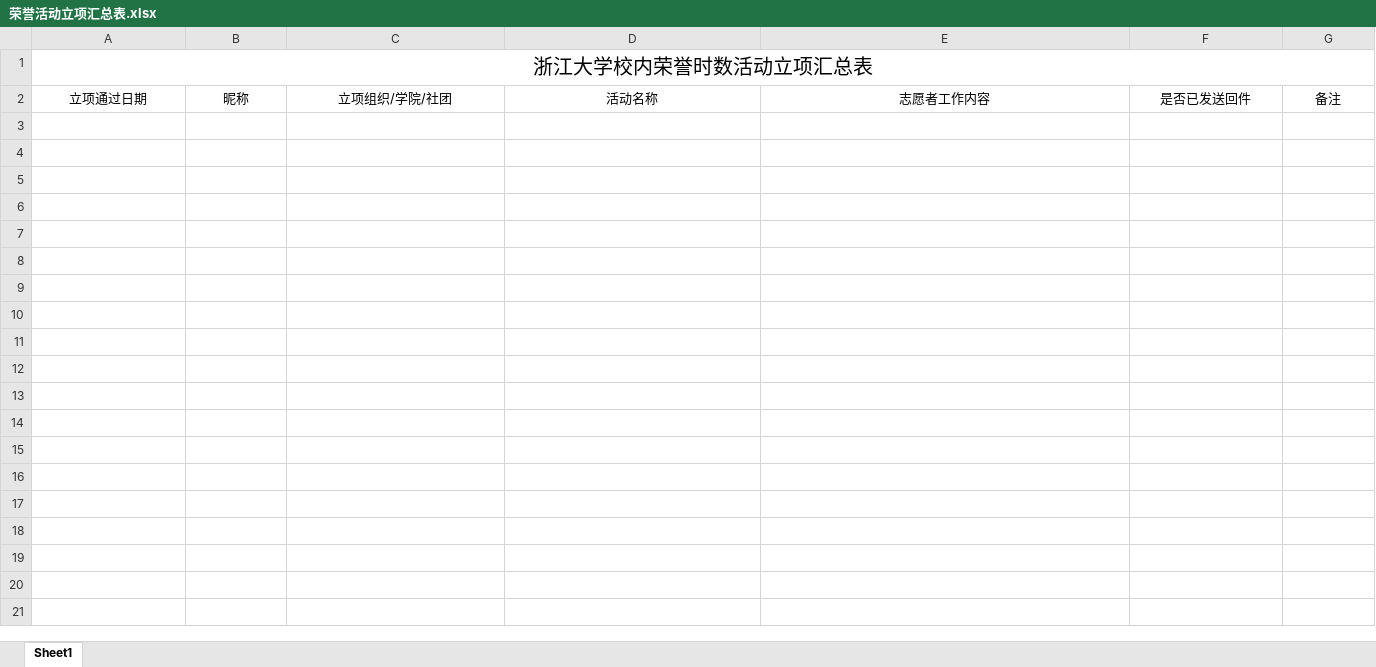
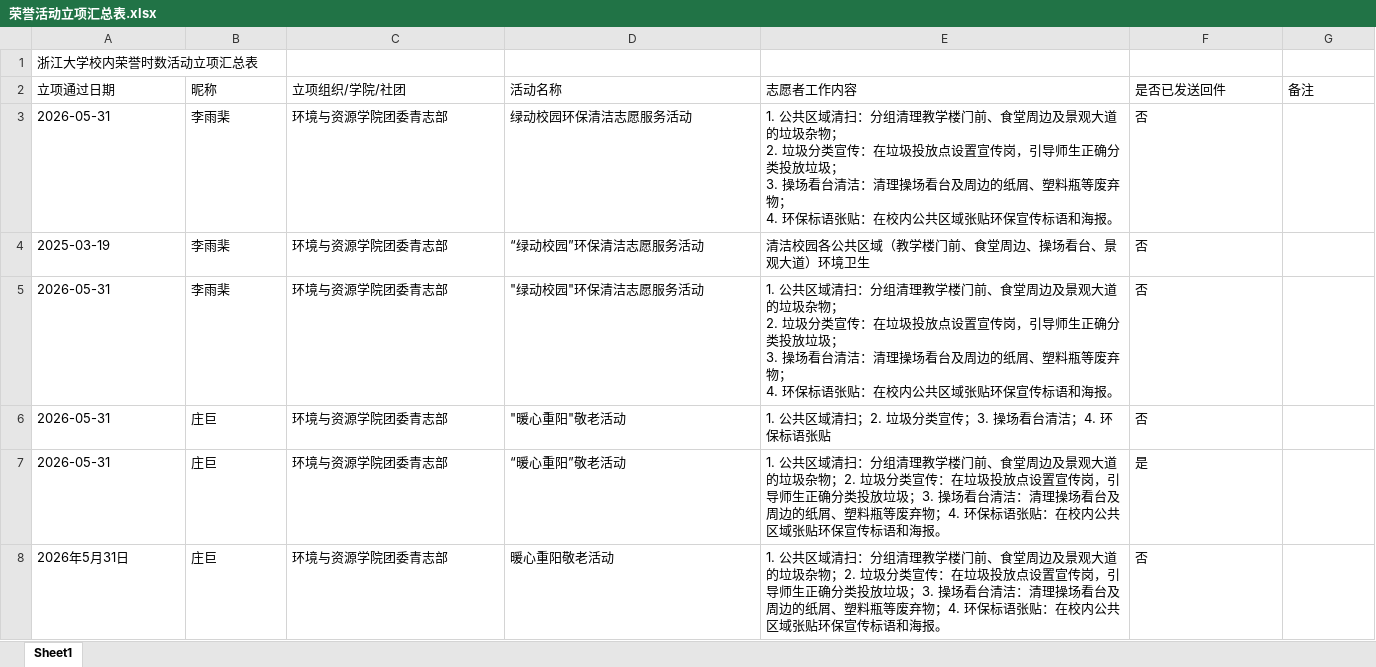
Before and after one commit to chendingnuo/Email-autoprocessing-agent, an Excel workbook: data/荣誉活动立项汇总表.xlsx, sheet Sheet1, drawn as a sheet; values as stored, in another font and other column widths than the file's, no borders; removed rows and columns are numbered as before the commit, all else as after; ↵ is a line break in a cell; the diff names each change by its address in the sheet, - before the commit and + after, or states it on an @@ line.

```diff
--- a/data/荣誉活动立项汇总表.xlsx (sheet Sheet1)
+++ b/data/荣誉活动立项汇总表.xlsx (sheet Sheet1)
-A1 alignment: center
+A1 alignment: left, text size: smaller
-A1:G1 merged
-A2:G2 alignment: center
+A2:G2 alignment: left
+row 3: 2026-05-31 | 李雨棐 | 环境与资源学院团委青志部 | 绿动校园环保清洁志愿服务活动 | 1. 公共区域清扫：分组清理教学楼门前、食堂周边及景观大道的垃圾杂物； ↵ 2. 垃圾分类宣传：在垃圾投放点设置宣传岗，引导师生正确分类投放垃圾； ↵ 3. 操场看台清洁：清理操场看台及周边的纸屑、塑料瓶等废弃物； ↵ 4. 环保标语张贴：在校内公共区域张贴环保宣传标语和海报。 | 否
+row 4: 2025-03-19 | 李雨棐 | 环境与资源学院团委青志部 | “绿动校园”环保清洁志愿服务活动 | 清洁校园各公共区域（教学楼门前、食堂周边、操场看台、景观大道）环境卫生 | 否
+row 5: 2026-05-31 | 李雨棐 | 环境与资源学院团委青志部 | "绿动校园"环保清洁志愿服务活动 | 1. 公共区域清扫：分组清理教学楼门前、食堂周边及景观大道的垃圾杂物； ↵ 2. 垃圾分类宣传：在垃圾投放点设置宣传岗，引导师生正确分类投放垃圾； ↵ 3. 操场看台清洁：清理操场看台及周边的纸屑、塑料瓶等废弃物； ↵ 4. 环保标语张贴：在校内公共区域张贴环保宣传标语和海报。 | 否
+row 6: 2026-05-31 | 庄巨 | 环境与资源学院团委青志部 | "暖心重阳"敬老活动 | 1. 公共区域清扫；2. 垃圾分类宣传；3. 操场看台清洁；4. 环保标语张贴 | 否
+row 7: 2026-05-31 | 庄巨 | 环境与资源学院团委青志部 | “暖心重阳”敬老活动 | 1. 公共区域清扫：分组清理教学楼门前、食堂周边及景观大道的垃圾杂物；2. 垃圾分类宣传：在垃圾投放点设置宣传岗，引导师生正确分类投放垃圾；3. 操场看台清洁：清理操场看台及周边的纸屑、塑料瓶等废弃物；4. 环保标语张贴：在校内公共区域张贴环保宣传标语和海报。 | 是
+row 8: 2026年5月31日 | 庄巨 | 环境与资源学院团委青志部 | 暖心重阳敬老活动 | 1. 公共区域清扫：分组清理教学楼门前、食堂周边及景观大道的垃圾杂物；2. 垃圾分类宣传：在垃圾投放点设置宣传岗，引导师生正确分类投放垃圾；3. 操场看台清洁：清理操场看台及周边的纸屑、塑料瓶等废弃物；4. 环保标语张贴：在校内公共区域张贴环保宣传标语和海报。 | 否
```
Also changed, not shown: data/志愿者荣誉时数-志愿者编号导入模板.xlsx, 1 other file.
